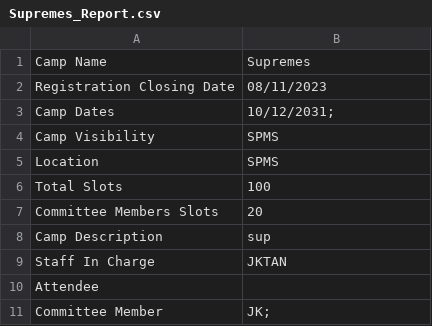
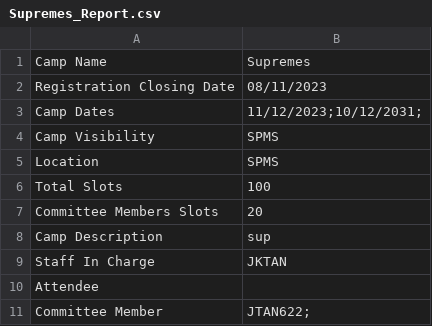
Before and after one commit to Thatguyfergy/CampApplicationAndManagementSystem-CAMS, a CSV file: CampReports/Supremes_Report.csv, drawn as a sheet.

Commit message:
PerfReport
minor change to calling of camp report by camp comm and adding points when comm answer enquiries

```diff
--- a/CampReports/Supremes_Report.csv
+++ b/CampReports/Supremes_Report.csv
@@ -2,3 +2,3 @@ Camp Name,Supremes
 Registration Closing Date,08/11/2023
-Camp Dates,10/12/2031;
+Camp Dates,11/12/2023;10/12/2031;
 Camp Visibility,SPMS
@@ -10,2 +10,2 @@ Staff In Charge,JKTAN
 Attendee,
-Committee Member,JK;
+Committee Member,JTAN622;
```
Also changed, not shown: 5 other files.
